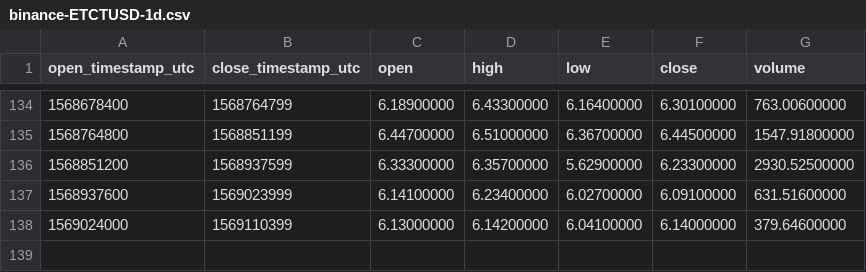
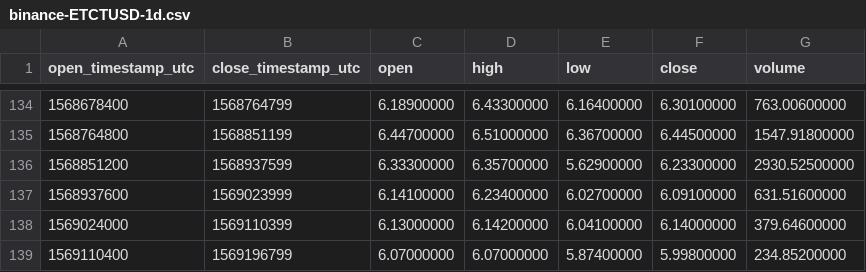
Before and after one commit to cryptobigbro/binance-ETCTUSD, a CSV file: binance-ETCTUSD-1d.csv, drawn as a sheet; only a part is shown, gaps mark what is left out; the diff names each change by its address in the sheet, - before the commit and + after, or states it on an @@ line.

```diff
--- a/binance-ETCTUSD-1d.csv
+++ b/binance-ETCTUSD-1d.csv
+row 139: 1569110400 | 1569196799 | 6.07000000 | 6.07000000 | 5.87400000 | 5.99800000 | 234.85200000
```
Also changed, not shown: binance-ETCTUSD-1h.csv.
